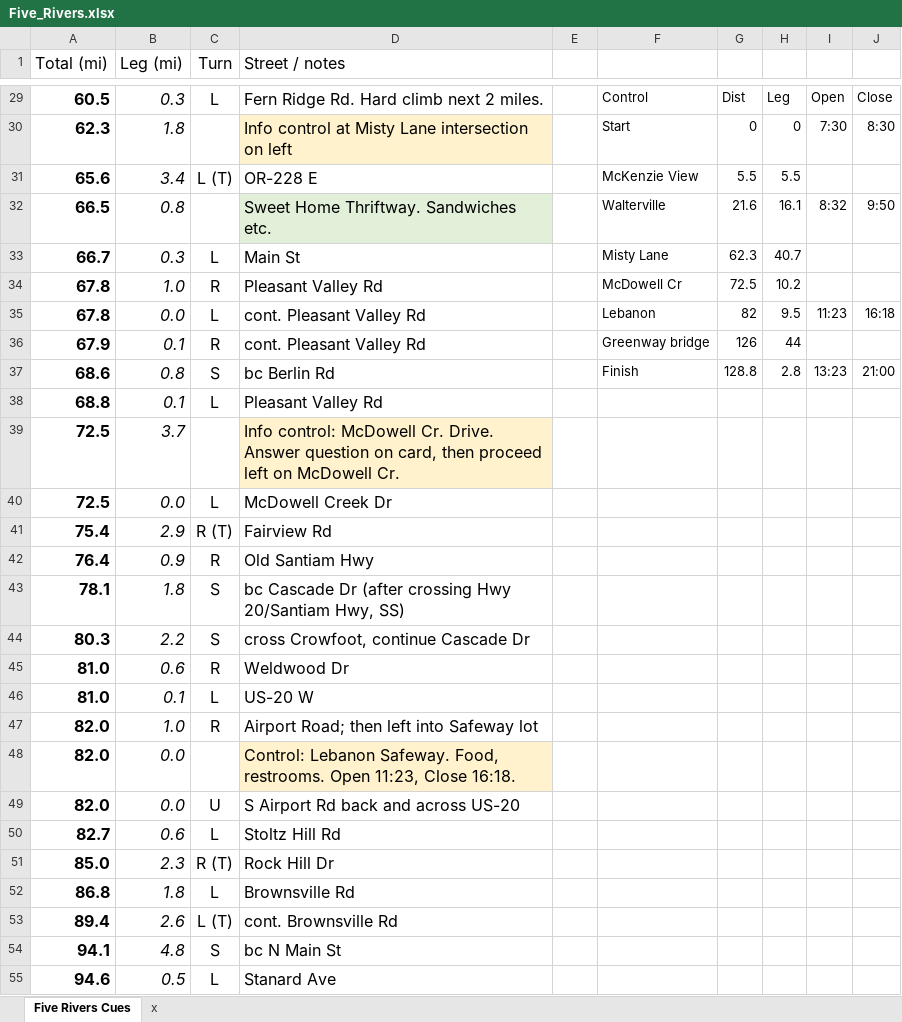
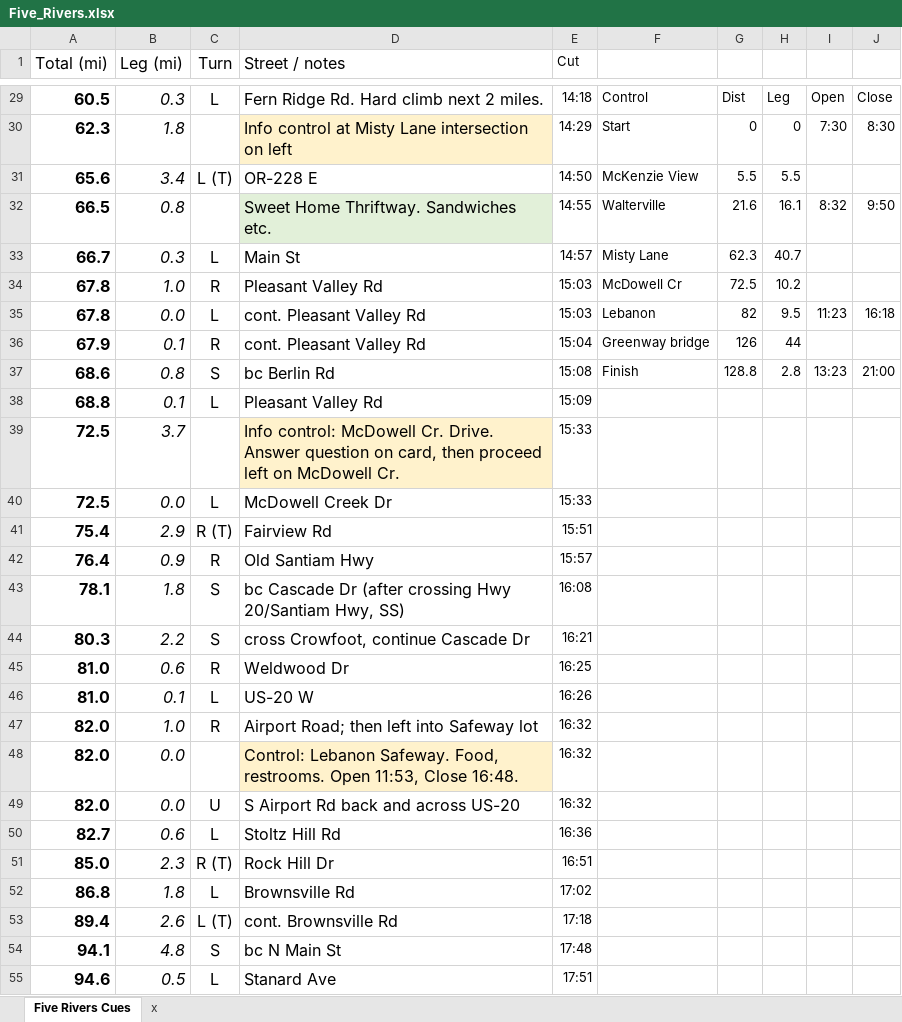
Before and after one commit to MichalYoung/will-rando, an Excel workbook: templates/events/pdfs/Five_Rivers.xlsx, sheet Five Rivers Cues, drawn as a sheet; only a part is shown, gaps mark what is left out; values as stored, in another font and other column widths than the file's, no borders; the diff covers the shown part only; the diff names each change by its address in the sheet, - before the commit and + after, or states it on an @@ line.

```diff
--- a/templates/events/pdfs/Five_Rivers.xlsx (sheet Five Rivers Cues)
+++ b/templates/events/pdfs/Five_Rivers.xlsx (sheet Five Rivers Cues)
-E1: (empty)
+E1: Cut
-E29 (Cut): (empty)
+E29 (Cut): 14:18
-E30 (Cut): (empty)
+E30 (Cut): 14:29
-E31 (Cut): (empty)
+E31 (Cut): 14:50
-E32 (Cut): (empty)
+E32 (Cut): 14:55
-E33 (Cut): (empty)
+E33 (Cut): 14:57
-E34:E35 (Cut): (empty)
+E34:E35 (Cut): 15:03
-E36 (Cut): (empty)
+E36 (Cut): 15:04
-E37 (Cut): (empty)
+E37 (Cut): 15:08
-E38 (Cut): (empty)
+E38 (Cut): 15:09
-E39:E40 (Cut): (empty)
+E39:E40 (Cut): 15:33
-E41 (Cut): (empty)
+E41 (Cut): 15:51
-E42 (Cut): (empty)
+E42 (Cut): 15:57
-E43 (Cut): (empty)
+E43 (Cut): 16:08
-E44 (Cut): (empty)
+E44 (Cut): 16:21
-E45 (Cut): (empty)
+E45 (Cut): 16:25
-E46 (Cut): (empty)
+E46 (Cut): 16:26
-E47:E49 (Cut): (empty)
+E47:E49 (Cut): 16:32
-D48 (Street / notes): …restrooms. Open 11:23, Close 16:18.
+D48 (Street / notes): …restrooms. Open 11:53, Close 16:48.
-E50 (Cut): (empty)
+E50 (Cut): 16:36
-E51 (Cut): (empty)
+E51 (Cut): 16:51
-E52 (Cut): (empty)
+E52 (Cut): 17:02
-E53 (Cut): (empty)
+E53 (Cut): 17:18
-E54 (Cut): (empty)
+E54 (Cut): 17:48
-E55 (Cut): (empty)
+E55 (Cut): 17:51
```
Also changed, not shown: 68 edited cells and cell formats elsewhere in this sheet, formulas that keep their value, 1 other file.
